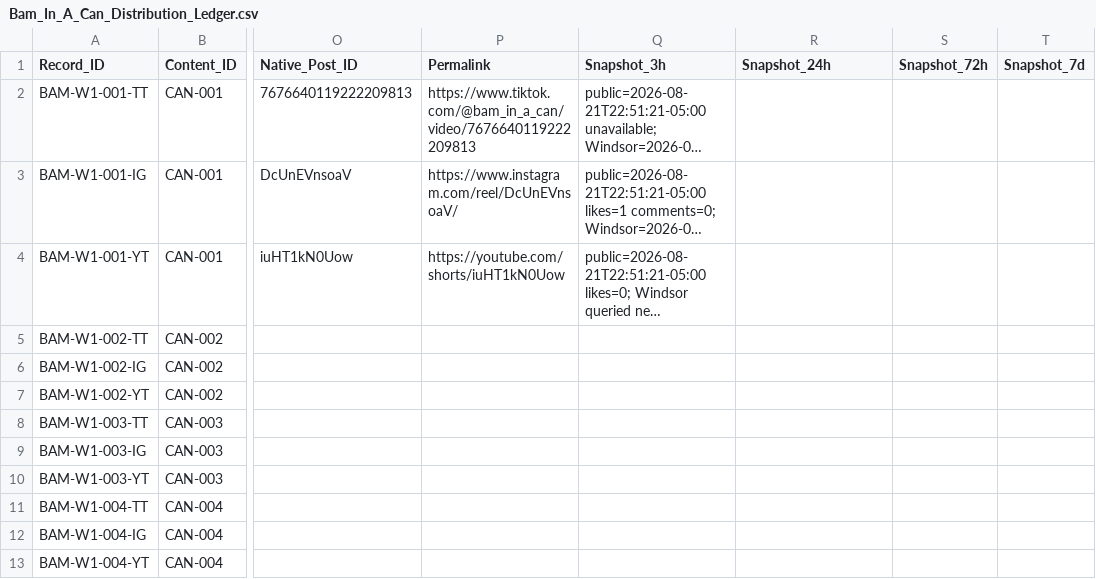
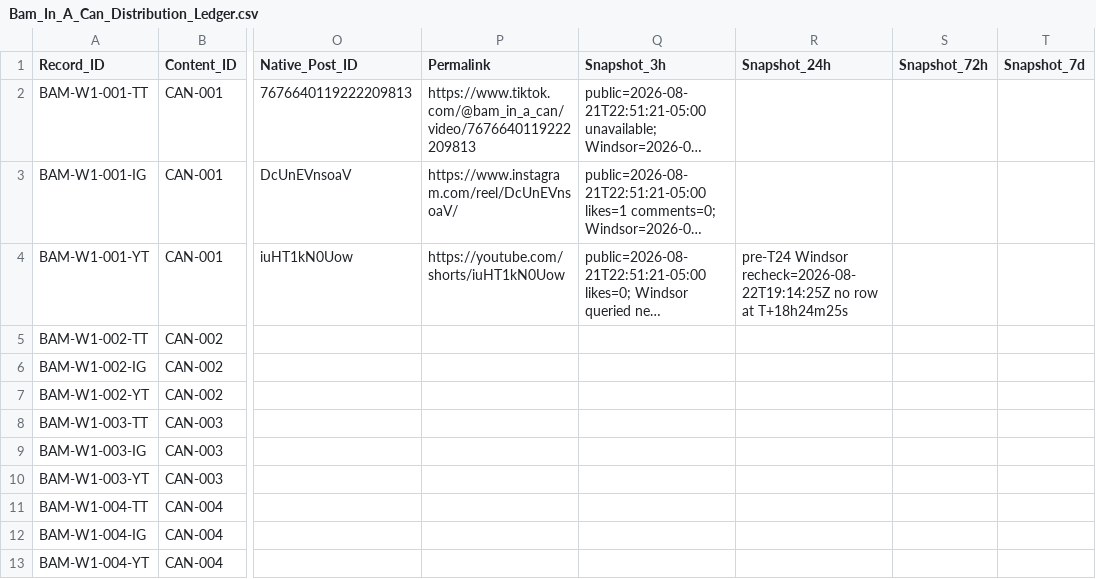
Before and after one commit to iomarketing09-sys/universe-sent-me-growth-os, a CSV file: Operations/Research/Bam_In_A_Can_Distribution_Ledger.csv, drawn as a sheet; only a part is shown, gaps mark what is left out; long unchanged cells end in …; the diff names each change by its address in the sheet, - before the commit and + after, or states it on an @@ line.

```diff
--- a/Operations/Research/Bam_In_A_Can_Distribution_Ledger.csv
+++ b/Operations/Research/Bam_In_A_Can_Distribution_Ledger.csv
-R4 (Snapshot_24h): (empty)
+R4 (Snapshot_24h): pre-T24 Windsor recheck=2026-08-22T19:14:25Z no row at T+18h24m25s
```
Also changed, not shown: 1 other file.
